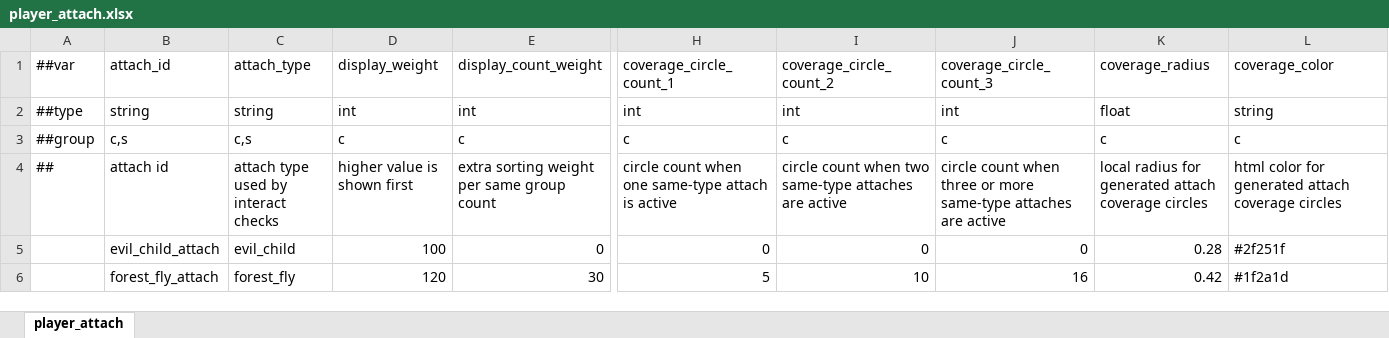
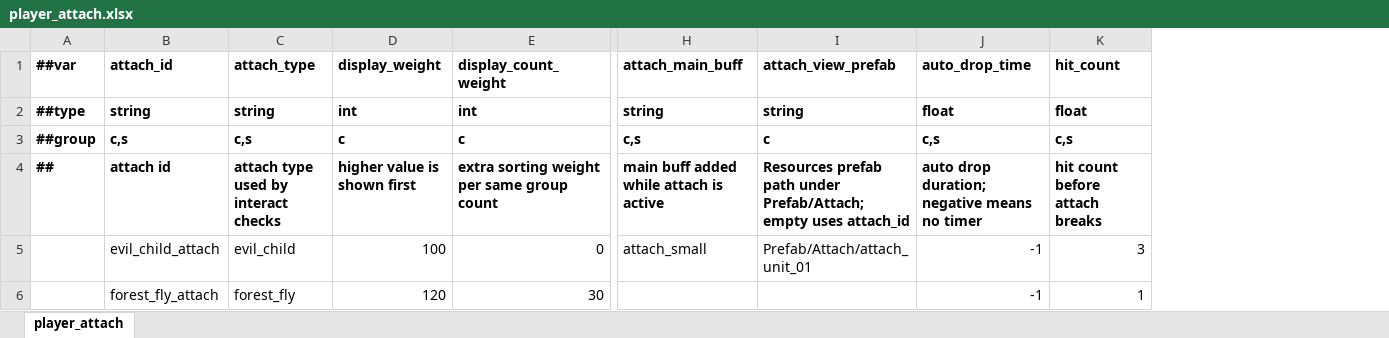
Before and after one commit to nmbswls/FkSucProj, an Excel workbook: Config/Datas/player_attach.xlsx, sheet player_attach, drawn as a sheet; only a part is shown, gaps mark what is left out; values as stored, in another font and other column widths than the file's, no borders; table styles not drawn; removed rows and columns are numbered as before the commit, all else as after; the diff covers the shown part only; the diff names each change by its address in the sheet, - before the commit and + after, or states it on an @@ line.

```diff
--- a/Config/Datas/player_attach.xlsx (sheet player_attach)
+++ b/Config/Datas/player_attach.xlsx (sheet player_attach)
-column H (coverage_circle_count_1), rows 2-6: int | c | circle count when one same-type attach is active | 0 | 5
-column I (coverage_circle_count_2), rows 2-6: int | c | circle count when two same-type attaches are active | 0 | 10
-column J (coverage_circle_count_3), rows 2-6: int | c | circle count when three or more same-type attaches are active | 0 | 16
-column K (coverage_radius), rows 2-6: float | c | local radius for generated attach coverage circles | 0.28 | 0.42
+column H (attach_main_buff), rows 2-5: string | c,s | main buff added while attach is active | attach_small
+column J (auto_drop_time), rows 2-6: float | c,s | auto drop duration; negative means no timer | -1 | -1
+column K (hit_count), rows 2-6: float | c,s | hit count before attach breaks | 3 | 1
-A1:E4 bold: off
+A1:E4 bold: on
-I1: coverage_color
+I1: attach_view_prefab
-I1:I4 bold: off
+I1:I4 bold: on
-I4 (attach_view_prefab): html color for generated attach coverage circles
+I4 (attach_view_prefab): Resources prefab path under Prefab/Attach; empty uses attach_id
-I5 (attach_view_prefab): #2f251f
+I5 (attach_view_prefab): Prefab/Attach/attach_unit_01
-I6 (attach_view_prefab): #1f2a1d
+I6 (attach_view_prefab): (empty)
```
Also changed, not shown: cell formats elsewhere in this sheet, 10 other files.
